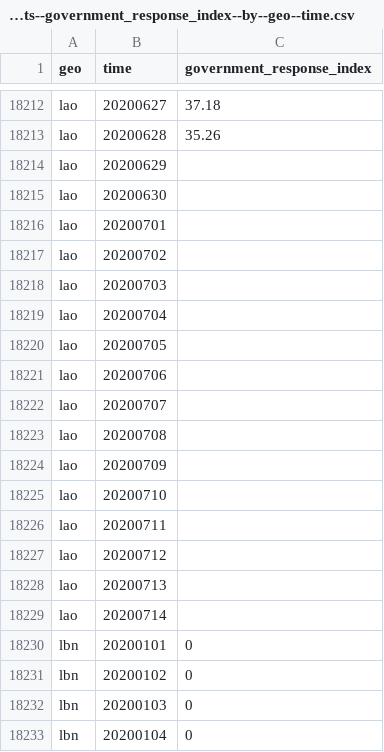
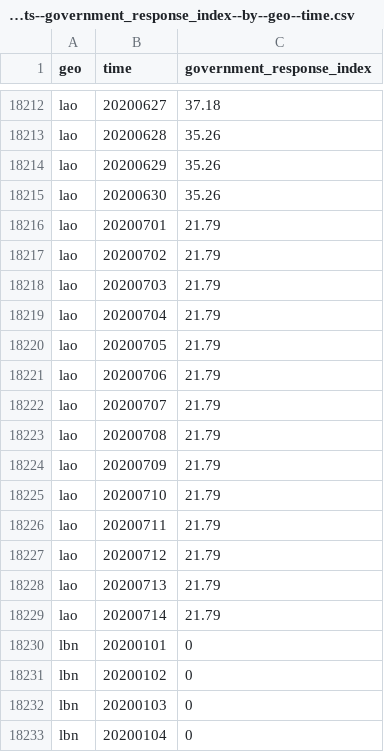
Before and after one commit to open-numbers/ddf--open_numbers--covid_government_response, a CSV file: ddf--datapoints--government_response_index--by--geo--time.csv, drawn as a sheet; only a part is shown, gaps mark what is left out; the diff covers the shown part only.

```diff
--- a/ddf--datapoints--government_response_index--by--geo--time.csv
+++ b/ddf--datapoints--government_response_index--by--geo--time.csv
@@ -18213,18 +18213,18 @@ lao,20200627,37.18
 lao,20200628,35.26
-lao,20200629,
-lao,20200630,
-lao,20200701,
-lao,20200702,
-lao,20200703,
-lao,20200704,
-lao,20200705,
-lao,20200706,
-lao,20200707,
-lao,20200708,
-lao,20200709,
-lao,20200710,
-lao,20200711,
-lao,20200712,
-lao,20200713,
-lao,20200714,
+lao,20200629,35.26
+lao,20200630,35.26
+lao,20200701,21.79
+lao,20200702,21.79
+lao,20200703,21.79
+lao,20200704,21.79
+lao,20200705,21.79
+lao,20200706,21.79
+lao,20200707,21.79
+lao,20200708,21.79
+lao,20200709,21.79
+lao,20200710,21.79
+lao,20200711,21.79
+lao,20200712,21.79
+lao,20200713,21.79
+lao,20200714,21.79
 lbn,20200101,0
```
Also changed, not shown: 22 edited cells elsewhere in this file, ddf--datapoints--containment_health_index--by--geo--time.csv, ddf--datapoints--government_response_index_for_display--by--geo--time.csv, 34 other files.
